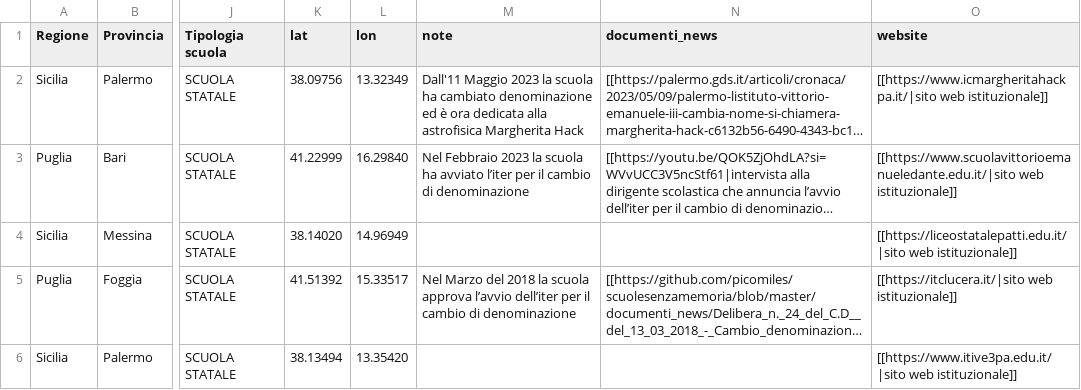
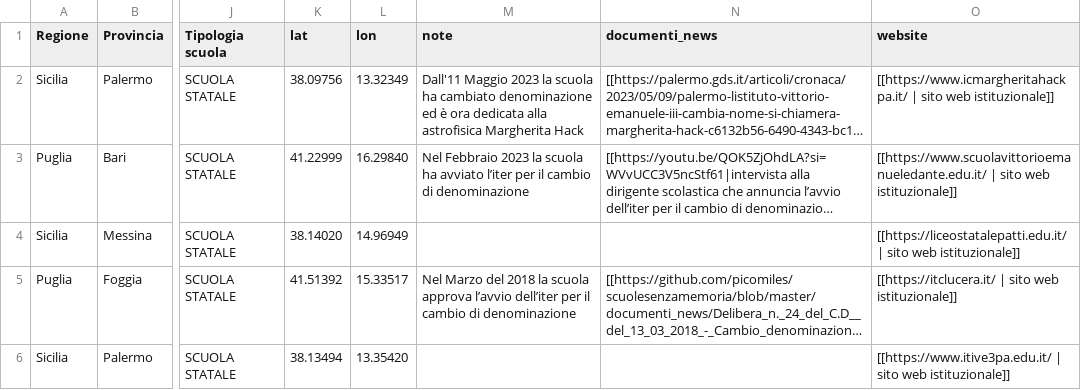
Before and after one commit to picomiles/scuoledellamemoria, a CSV file: Scuole_VE_III_Statali.csv, drawn as a sheet; only a part is shown, gaps mark what is left out; long unchanged cells end in …; the diff names each change by its address in the sheet, - before the commit and + after, or states it on an @@ line.

Commit message:
Update Scuole_VE_III_Statali.csv

```diff
--- a/Scuole_VE_III_Statali.csv
+++ b/Scuole_VE_III_Statali.csv
-O2 (website): [[https://www.icmargheritahackpa.it/|sito web istituzionale]]
+O2 (website): [[https://www.icmargheritahackpa.it/ | sito web istituzionale]]
-O3 (website): [[https://www.scuolavittorioemanueledante.edu.it/|sito web istituzionale]]
+O3 (website): [[https://www.scuolavittorioemanueledante.edu.it/ | sito web istituzionale]]
-O4 (website): [[https://liceostatalepatti.edu.it/|sito web istituzionale]]
+O4 (website): [[https://liceostatalepatti.edu.it/ | sito web istituzionale]]
-O5 (website): [[https://itclucera.it/|sito web istituzionale]]
+O5 (website): [[https://itclucera.it/ | sito web istituzionale]]
-O6 (website): [[https://www.itive3pa.edu.it/|sito web istituzionale]]
+O6 (website): [[https://www.itive3pa.edu.it/ | sito web istituzionale]]
```
